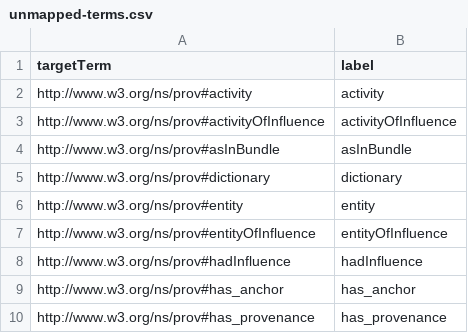
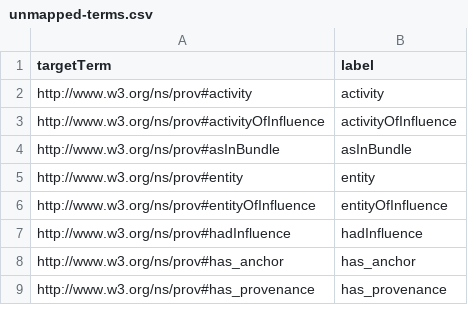
Before and after one commit to BFO-Mappings/PROV-to-BFO, a CSV file: PROV/build/artifacts/unmapped-terms.csv, drawn as a sheet; only a part is shown.

Commit message:
Update unmapped list

```diff
--- a/PROV/build/artifacts/unmapped-terms.csv
+++ b/PROV/build/artifacts/unmapped-terms.csv
@@ -4,3 +4,2 @@ http://www.w3.org/ns/prov#activityOfInfluence,activityOfInfluence
 http://www.w3.org/ns/prov#asInBundle,asInBundle
-http://www.w3.org/ns/prov#dictionary,dictionary
 http://www.w3.org/ns/prov#entity,entity
```
